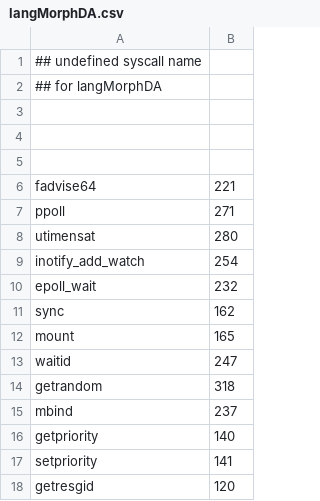
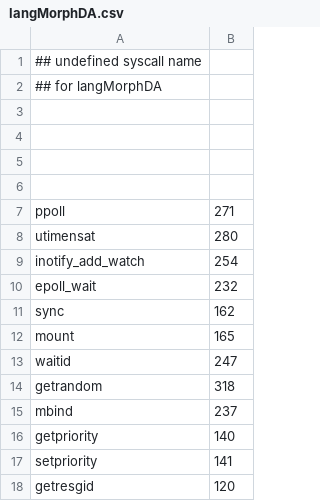
Before and after one commit to naru3-99/sclda, a CSV file: langMorphDA.csv, drawn as a sheet; the diff names each change by its address in the sheet, - before the commit and + after, or states it on an @@ line.

```diff
--- a/langMorphDA.csv
+++ b/langMorphDA.csv
-row 6: fadvise64 | 221
+row 6: (empty)
```
Also changed, not shown: syscall_info.csv, 1 other file.
